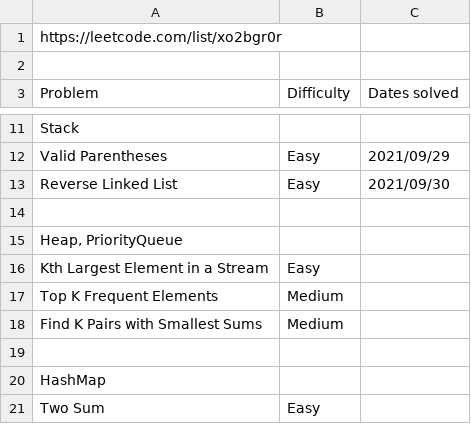
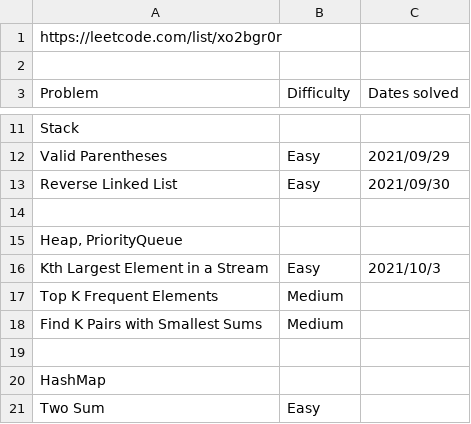
Before and after one commit to ppmasa8/GoLeetcode, a CSV file: 60 LeetCode problems - Sheet1.csv, drawn as a sheet; only a part is shown, gaps mark what is left out.

Commit message:
Add

```diff
--- a/60 LeetCode problems - Sheet1.csv
+++ b/60 LeetCode problems - Sheet1.csv
@@ -15,3 +15,3 @@ Reverse Linked List,Easy,2021/09/30
 "Heap, PriorityQueue",,
-Kth Largest Element in a Stream,Easy,
+Kth Largest Element in a Stream,Easy,2021/10/3
 Top K Frequent Elements,Medium,
```
